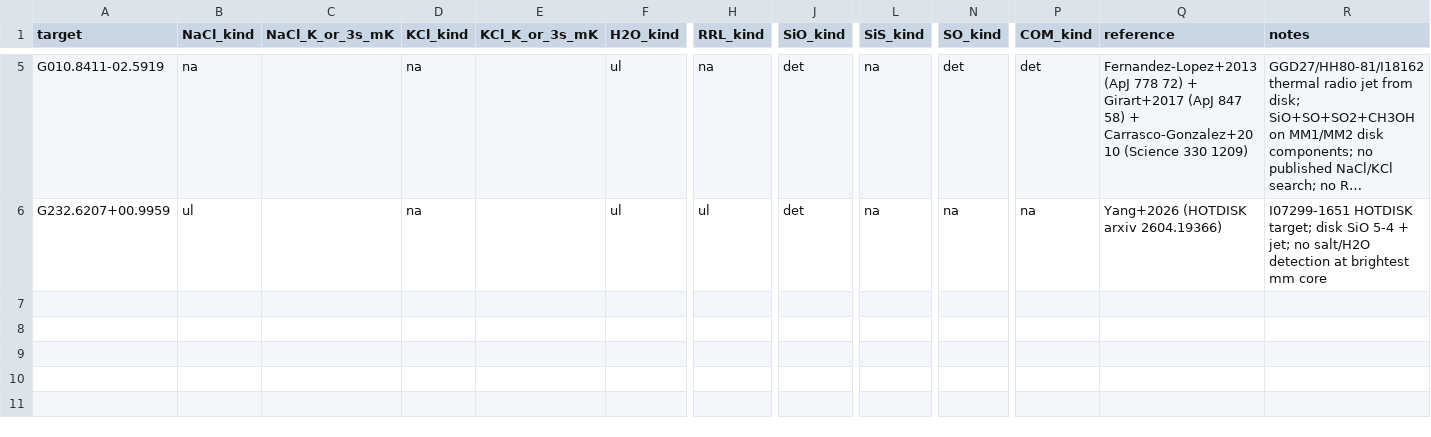
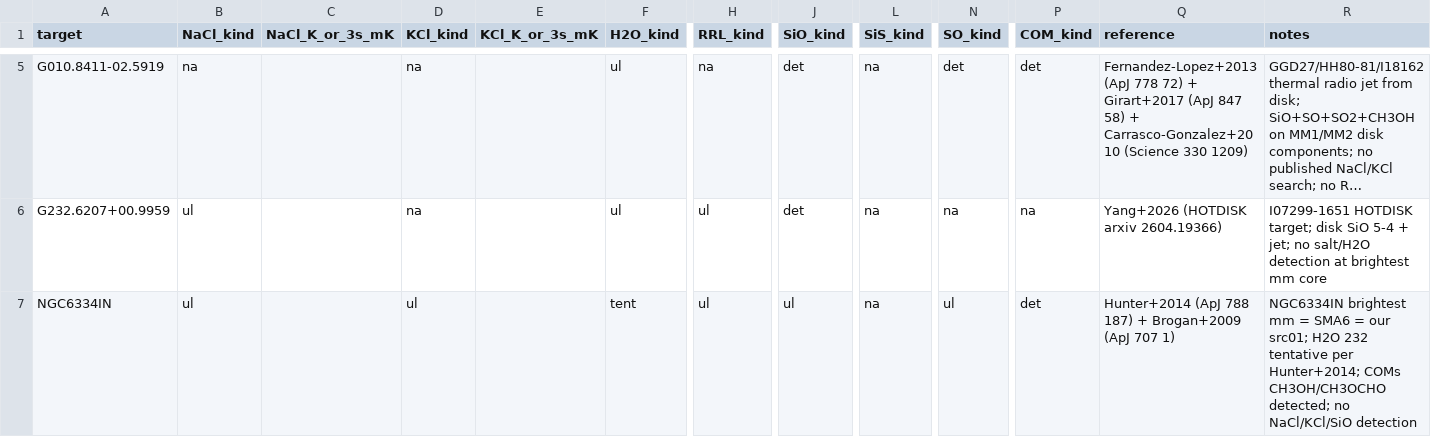
Before and after one commit to keflavich/saltmining, a CSV file: survey_2026/data/literature_detections.csv, drawn as a sheet; only a part is shown, gaps mark what is left out; long unchanged cells end in …; rows hold the shown columns only; the diff names each change by its address in the sheet, - before the commit and + after, or states it on an @@ line.

```diff
--- a/survey_2026/data/literature_detections.csv
+++ b/survey_2026/data/literature_detections.csv
+row 7: NGC6334IN | ul |  | ul |  | tent | ul | ul | na | ul | det | Hunter+2014 (ApJ 788 187) + Brogan+2009 (ApJ 707 1) | NGC6334IN brightest mm = SMA6 = our src01; H2O 232 tentative per Hunter+2014; COMs CH3OH/CH3OCHO detected; no NaCl/KCl/SiO detection
```
Also changed, not shown: survey_2026/data/per_target_paper.csv.
